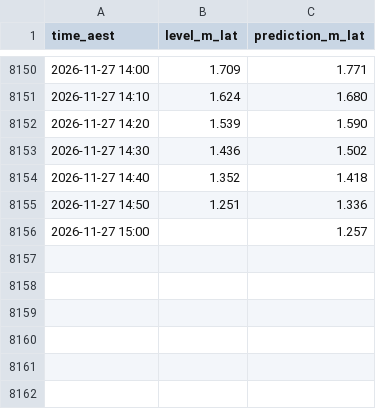
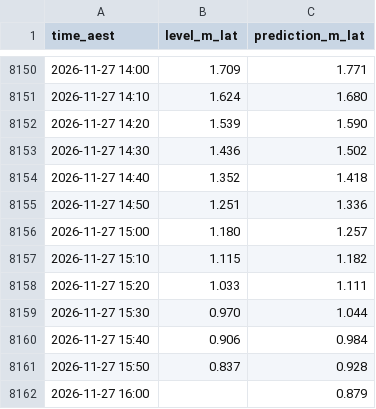
Before and after one commit to JonathanAgronica/fishing-apps, a CSV file: data/051011A_bundaberg.csv, drawn as a sheet; only a part is shown, gaps mark what is left out.

```diff
--- a/data/051011A_bundaberg.csv
+++ b/data/051011A_bundaberg.csv
@@ -8155,2 +8155,8 @@ time_aest,level_m_lat,prediction_m_lat
 2026-11-27 14:50,1.251,1.336
-2026-11-27 15:00,,1.257
+2026-11-27 15:00,1.180,1.257
+2026-11-27 15:10,1.115,1.182
+2026-11-27 15:20,1.033,1.111
+2026-11-27 15:30,0.970,1.044
+2026-11-27 15:40,0.906,0.984
+2026-11-27 15:50,0.837,0.928
+2026-11-27 16:00,,0.879
```
Also changed, not shown: data/039267_essendean.csv, data/539132_mimdale.csv, 3 other files.
